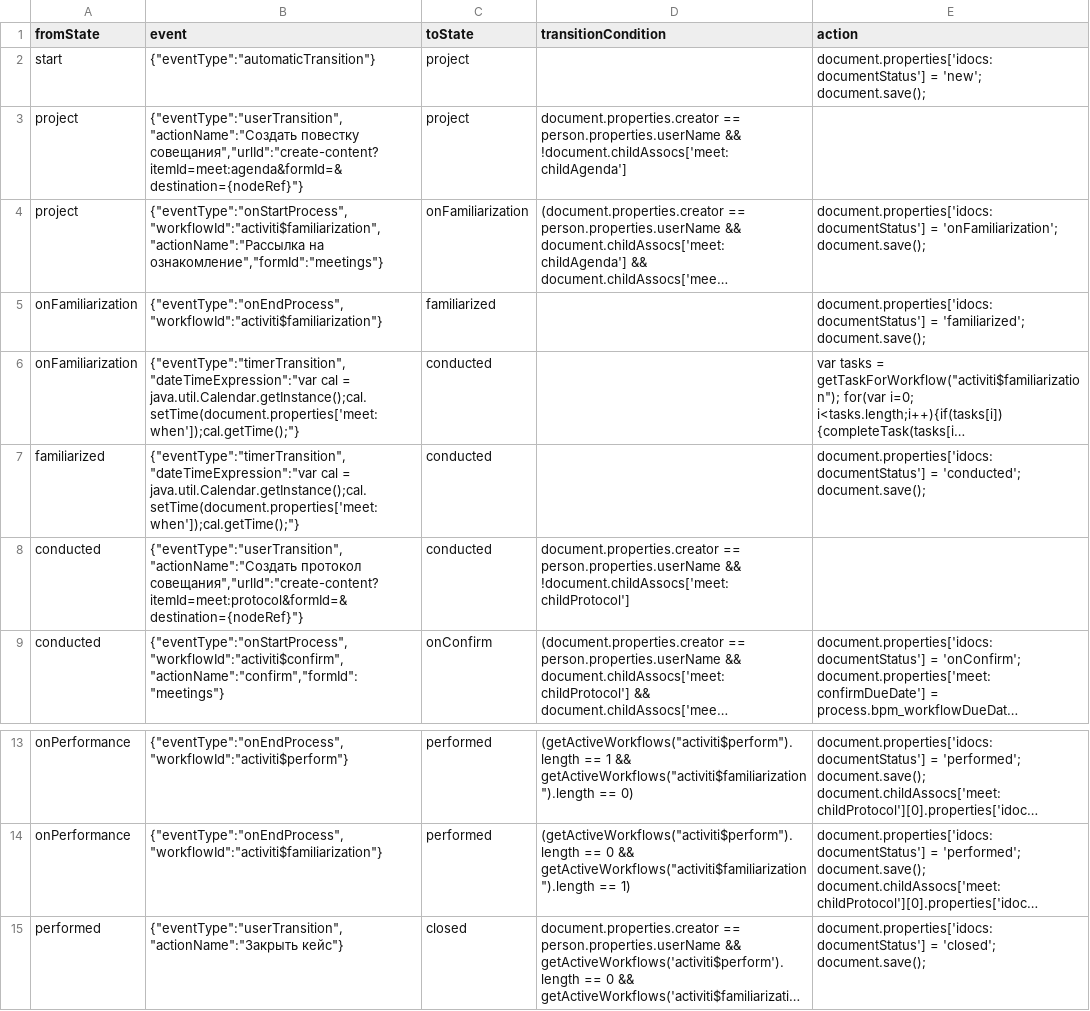
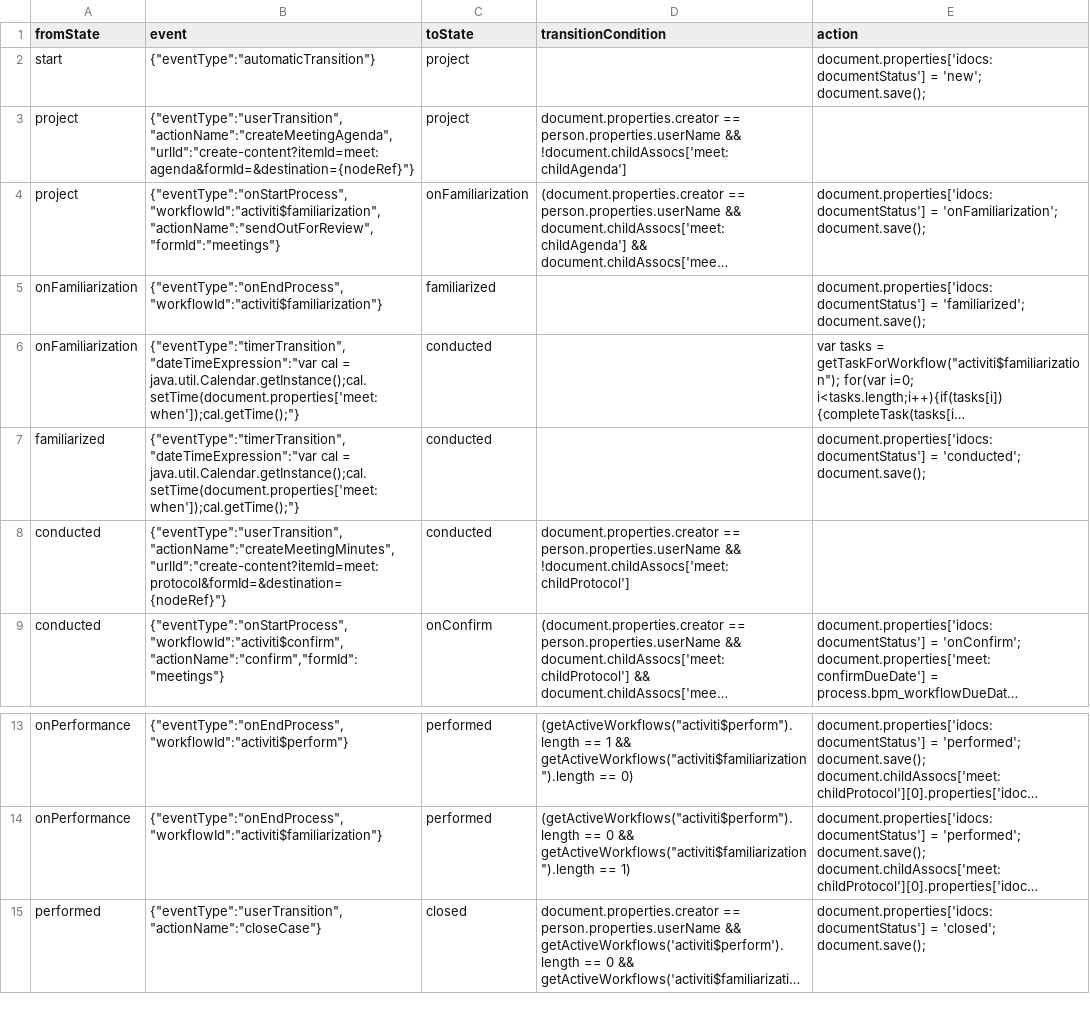
Before and after one commit to stanop/ecos-community-core, a CSV file: meetings-repo/config/alfresco/module/meetings-repo/lifecycle/meetings-lifecycle.csv, drawn as a sheet; only a part is shown, gaps mark what is left out; long unchanged cells end in …; the diff names each change by its address in the sheet, - before the commit and + after, or states it on an @@ line.

Commit message:
issue ECOSCOM-172 - to localize meetings module

```diff
--- a/meetings-repo/config/alfresco/module/meetings-repo/lifecycle/meetings-lifecycle.csv
+++ b/meetings-repo/config/alfresco/module/meetings-repo/lifecycle/meetings-lifecycle.csv
-B3 (event): {"eventType":"userTransition","actionName":"Создать повестку совещания","urlId":"create-content?itemId=meet:agenda&formId=&destination={nodeRef}"}
+B3 (event): {"eventType":"userTransition","actionName":"createMeetingAgenda","urlId":"create-content?itemId=meet:agenda&formId=&destination={nodeRef}"}
-B4 (event): {"eventType":"onStartProcess","workflowId":"activiti$familiarization","actionName":"Рассылка на ознакомление","formId":"meetings"}
+B4 (event): {"eventType":"onStartProcess","workflowId":"activiti$familiarization","actionName":"sendOutForReview","formId":"meetings"}
-B8 (event): {"eventType":"userTransition","actionName":"Создать протокол совещания","urlId":"create-content?itemId=meet:protocol&formId=&destination={nodeRef}"}
+B8 (event): {"eventType":"userTransition","actionName":"createMeetingMinutes","urlId":"create-content?itemId=meet:protocol&formId=&destination={nodeRef}"}
-B15 (event): {"eventType":"userTransition","actionName":"Закрыть кейс"}
+B15 (event): {"eventType":"userTransition","actionName":"closeCase"}
```
Also changed, not shown: 11 other files.
